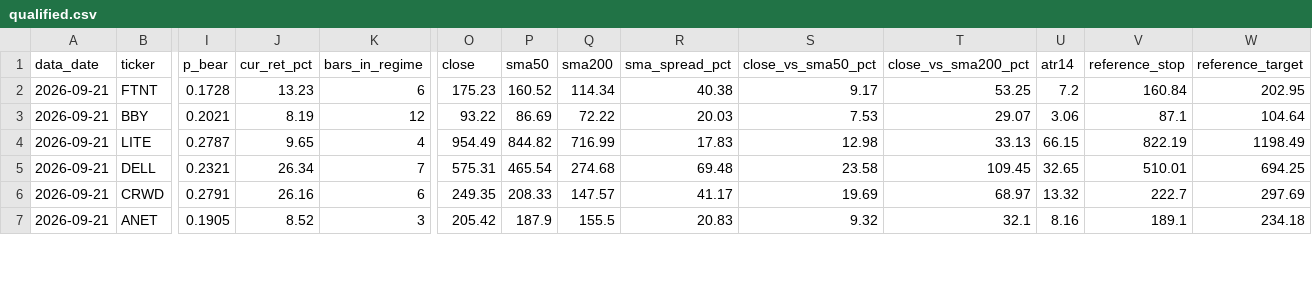
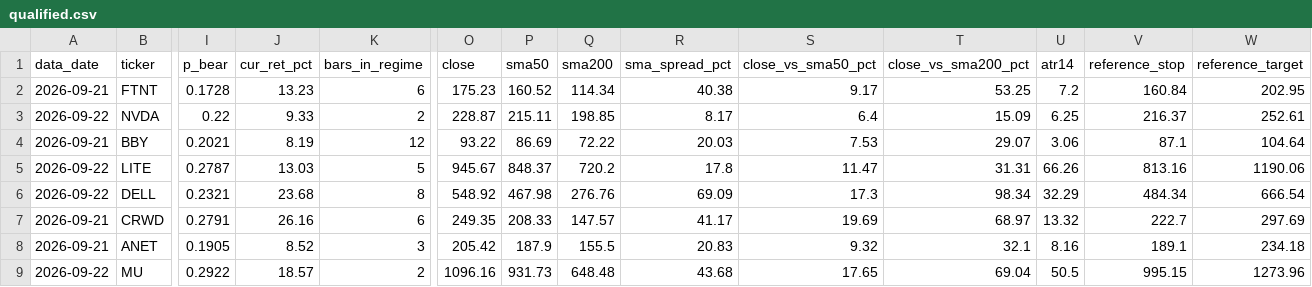
Before and after one commit to JoshuaTayYiJie/sp500-markov-scanner, a CSV file: site/data/qualified.csv, drawn as a sheet; only a part is shown, gaps mark what is left out; addresses are those after the commit; rows hold the shown columns only; the diff covers the shown part only; the diff names each change by its address in the sheet, - before the commit and + after, or states it on an @@ line.

```diff
--- a/site/data/qualified.csv
+++ b/site/data/qualified.csv
+row 3: 2026-09-22 | NVDA | 0.22 | 9.33 | 2 | 228.87 | 215.11 | 198.85 | 8.17 | 6.4 | 15.09 | 6.25 | 216.37 | 252.61
-A5:A6 (data_date): 2026-09-21
+A5:A6 (data_date): 2026-09-22
-J5 (cur_ret_pct): 9.65
+J5 (cur_ret_pct): 13.03
-K5 (bars_in_regime): 4
+K5 (bars_in_regime): 5
-O5 (close): 954.49
+O5 (close): 945.67
-P5 (sma50): 844.82
+P5 (sma50): 848.37
-Q5 (sma200): 716.99
+Q5 (sma200): 720.2
-R5 (sma_spread_pct): 17.83
+R5 (sma_spread_pct): 17.8
-S5 (close_vs_sma50_pct): 12.98
+S5 (close_vs_sma50_pct): 11.47
-T5 (close_vs_sma200_pct): 33.13
+T5 (close_vs_sma200_pct): 31.31
-U5 (atr14): 66.15
+U5 (atr14): 66.26
-V5 (reference_stop): 822.19
+V5 (reference_stop): 813.16
-W5 (reference_target): 1198.49
+W5 (reference_target): 1190.06
-J6 (cur_ret_pct): 26.34
+J6 (cur_ret_pct): 23.68
-K6 (bars_in_regime): 7
+K6 (bars_in_regime): 8
-O6 (close): 575.31
+O6 (close): 548.92
-P6 (sma50): 465.54
+P6 (sma50): 467.98
-Q6 (sma200): 274.68
+Q6 (sma200): 276.76
-R6 (sma_spread_pct): 69.48
+R6 (sma_spread_pct): 69.09
-S6 (close_vs_sma50_pct): 23.58
+S6 (close_vs_sma50_pct): 17.3
-T6 (close_vs_sma200_pct): 109.45
+T6 (close_vs_sma200_pct): 98.34
-U6 (atr14): 32.65
+U6 (atr14): 32.29
-V6 (reference_stop): 510.01
+V6 (reference_stop): 484.34
-W6 (reference_target): 694.25
+W6 (reference_target): 666.54
+row 9: 2026-09-22 | MU | 0.2922 | 18.57 | 2 | 1096.16 | 931.73 | 648.48 | 43.68 | 17.65 | 69.04 | 50.5 | 995.15 | 1273.96
```
Also changed, not shown: 1 added row and 24 edited cells elsewhere in this file, site/data/diagnostics.csv, 2 other files.
